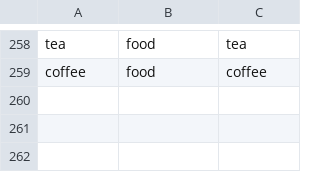
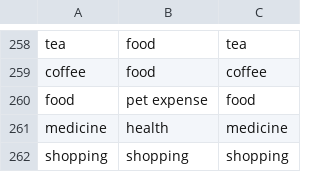
Before and after one commit to KritiPuri/Personal-Finance-Tracker, a CSV file: dataset.csv, drawn as a sheet; only a part is shown, gaps mark what is left out.

```diff
--- a/dataset.csv
+++ b/dataset.csv
@@ -259 +259,4 @@ tea,food,tea
 coffee,food,coffee
+food,pet expense,food
+medicine,health,medicine
+shopping,shopping,shopping
```
Also changed, not shown: 4 other files.
